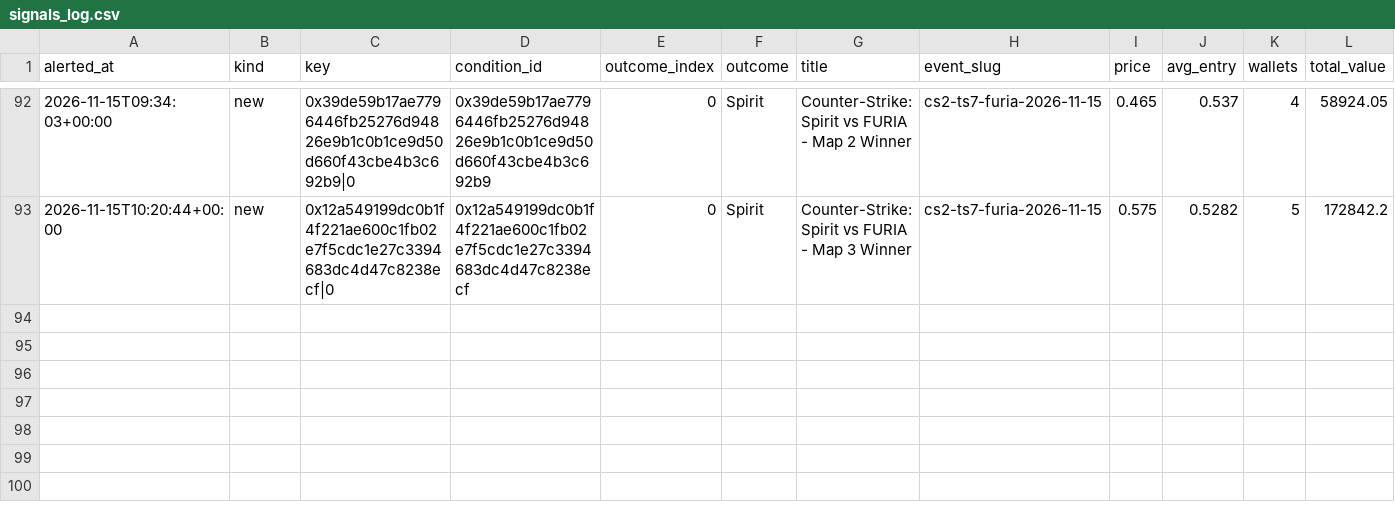
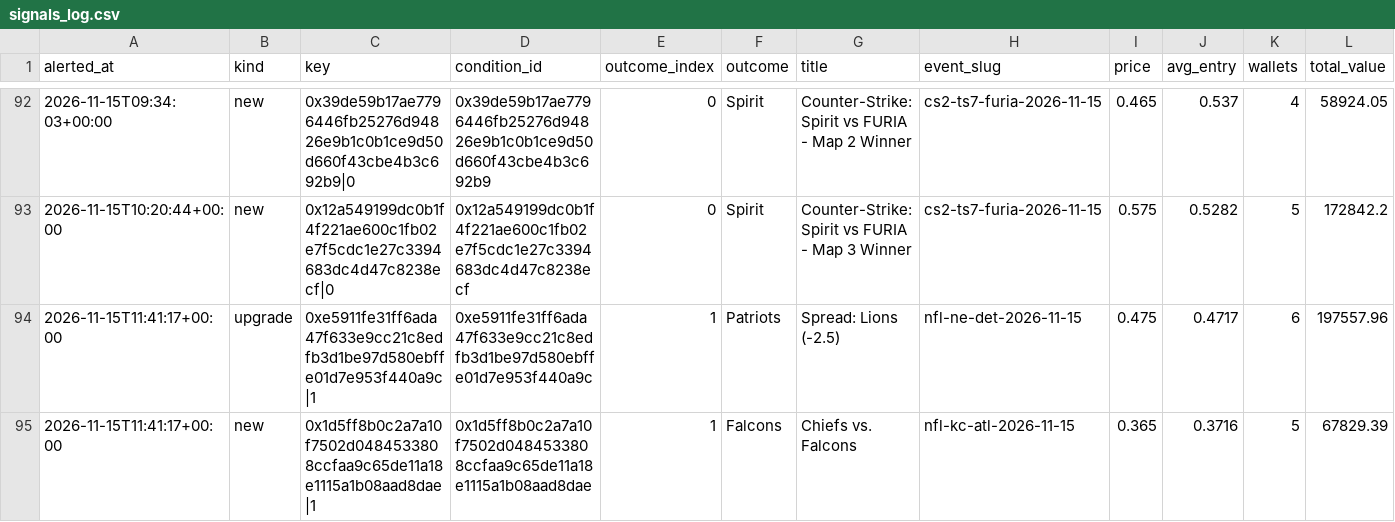
Before and after one commit to hunterscottsmith2-ctrl/polytail, a CSV file: signals_log.csv, drawn as a sheet; only a part is shown, gaps mark what is left out; rows hold the shown columns only; the diff names each change by its address in the sheet, - before the commit and + after, or states it on an @@ line.

Commit message:
Update alert state

```diff
--- a/signals_log.csv
+++ b/signals_log.csv
+row 94: 2026-11-15T11:41:17+00:00 | upgrade | 0xe5911fe31ff6ada47f633e9cc21c8edfb3d1be97d580ebffe01d7e953f440a9c|1 | 0xe5911fe31ff6ada47f633e9cc21c8edfb3d1be97d580ebffe01d7e953f440a9c | 1 | Patriots | Spread: Lions (-2.5) | nfl-ne-det-2026-11-15 | 0.475 | 0.4717 | 6 | 197557.96
+row 95: 2026-11-15T11:41:17+00:00 | new | 0x1d5ff8b0c2a7a10f7502d0484533808ccfaa9c65de11a18e1115a1b08aad8dae|1 | 0x1d5ff8b0c2a7a10f7502d0484533808ccfaa9c65de11a18e1115a1b08aad8dae | 1 | Falcons | Chiefs vs. Falcons | nfl-kc-atl-2026-11-15 | 0.365 | 0.3716 | 5 | 67829.39
```
Also changed, not shown: 1 other file.
